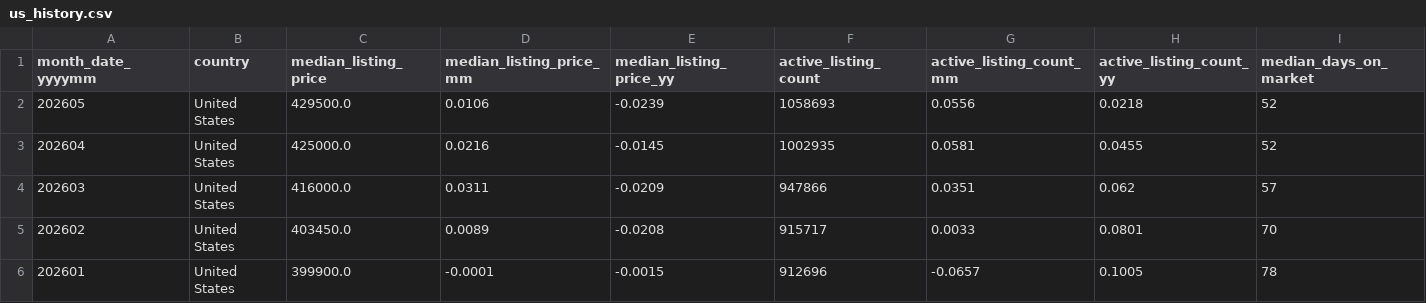
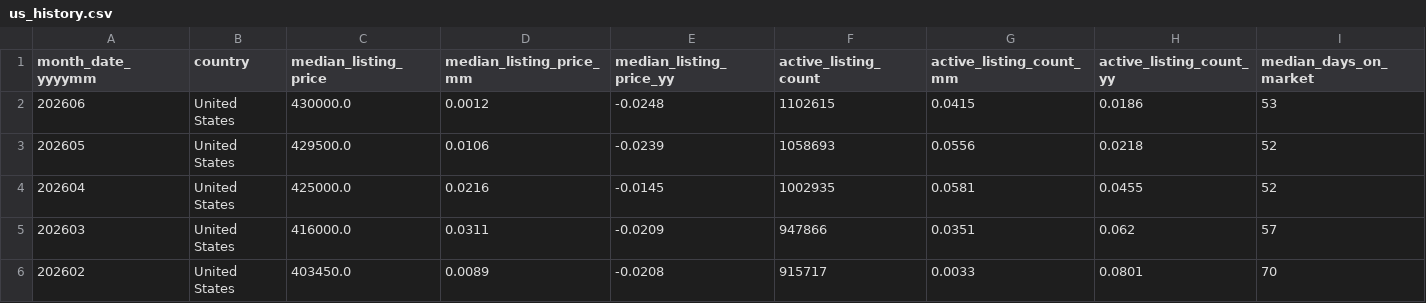
Before and after one commit to Frankyfive/Market_report, a CSV file: data/cache/us_history.csv, drawn as a sheet; only a part is shown; the shorter side is filled out with more unchanged rows; rows hold the shown columns only; the diff names each change by its address in the sheet, - before the commit and + after, or states it on an @@ line.

```diff
--- a/data/cache/us_history.csv
+++ b/data/cache/us_history.csv
+row 2: 202606 | United States | 430000.0 | 0.0012 | -0.0248 | 1102615 | 0.0415 | 0.0186 | 53
```
Also changed, not shown: data/cache/metro_history.csv, 2 other files.
